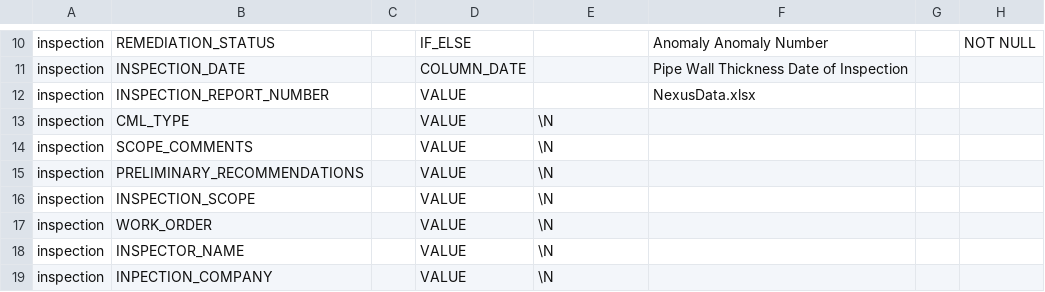
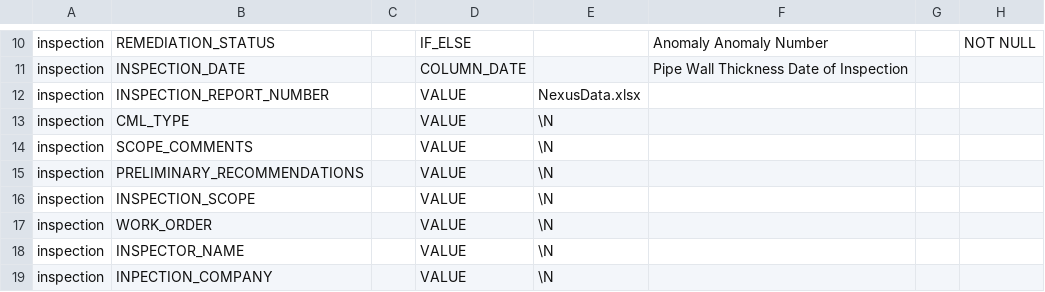
Before and after one commit to Joshua-W-Adams/data-mapping, a CSV file: config/data/oneToOneColumnMappings.csv, drawn as a sheet; only a part is shown, gaps mark what is left out; the diff names each change by its address in the sheet, - before the commit and + after, or states it on an @@ line.

Commit message:
final-nexus-mapping-bug-fixes

```diff
--- a/config/data/oneToOneColumnMappings.csv
+++ b/config/data/oneToOneColumnMappings.csv
-E12: (empty)
+E12: NexusData.xlsx
-F12: NexusData.xlsx
+F12: (empty)
```
Also changed, not shown: 1 other file.
